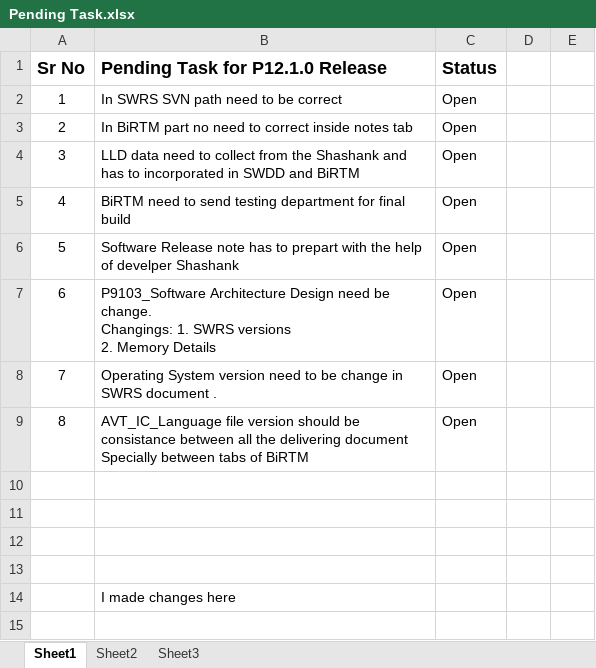
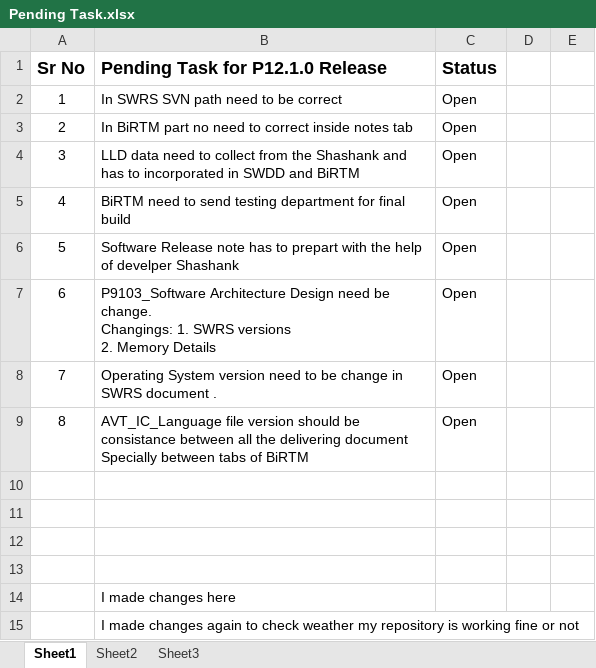
Before and after one commit to mishra10feb/hello-world, an Excel workbook: Pending Task.xlsx, sheet Sheet1, drawn as a sheet; values as stored, in another font and other column widths than the file's, no borders; charts and pictures and conditional formats not drawn; the diff names each change by its address in the sheet, - before the commit and + after, or states it on an @@ line.

Commit message:
@2:45pm
updated some character @2:45p,

```diff
--- a/Pending Task.xlsx (sheet Sheet1)
+++ b/Pending Task.xlsx (sheet Sheet1)
+row 15:  | I made changes again to check weather my repository is working fine or not
```
